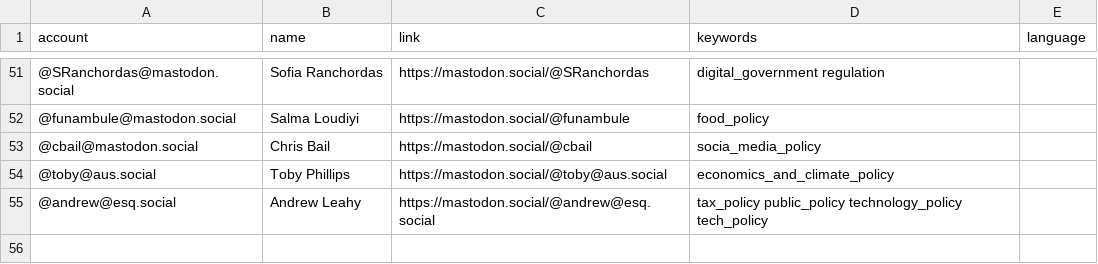
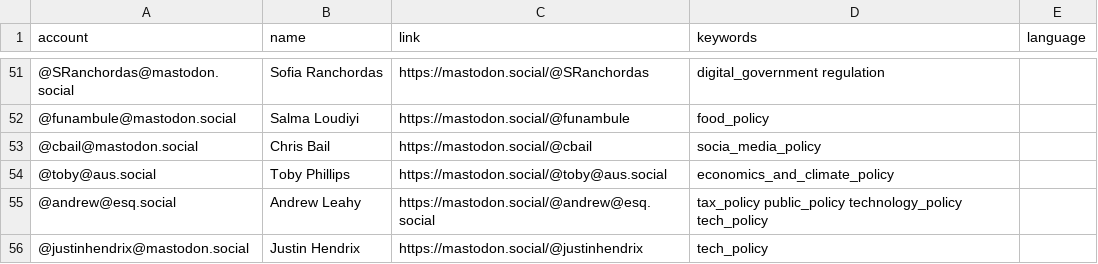
Before and after one commit to howlettm/Mastodon-Policy, a CSV file: resources/users.csv, drawn as a sheet; only a part is shown, gaps mark what is left out; the diff names each change by its address in the sheet, - before the commit and + after, or states it on an @@ line.

Commit message:
Update users.csv

```diff
--- a/resources/users.csv
+++ b/resources/users.csv
+row 56: @justinhendrix@mastodon.social | Justin Hendrix | https://mastodon.social/@justinhendrix | tech_policy
```
